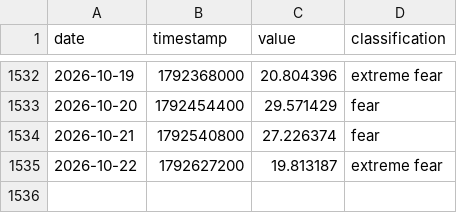
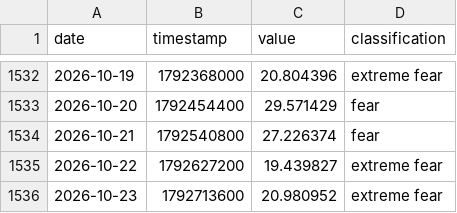
Before and after one commit to edwardchin811227/cnnfear-and-greed-index, a CSV file: data/fng.csv, drawn as a sheet; only a part is shown, gaps mark what is left out.

Commit message:
data: update fng 2026-10-24 00:10:33

```diff
--- a/data/fng.csv
+++ b/data/fng.csv
@@ -1534,2 +1534,3 @@ date,timestamp,value,classification
 2026-10-21,1792540800,27.226374,fear
-2026-10-22,1792627200,19.813187,extreme fear
+2026-10-22,1792627200,19.439827,extreme fear
+2026-10-23,1792713600,20.980952,extreme fear
```
Also changed, not shown: 1 other file.
